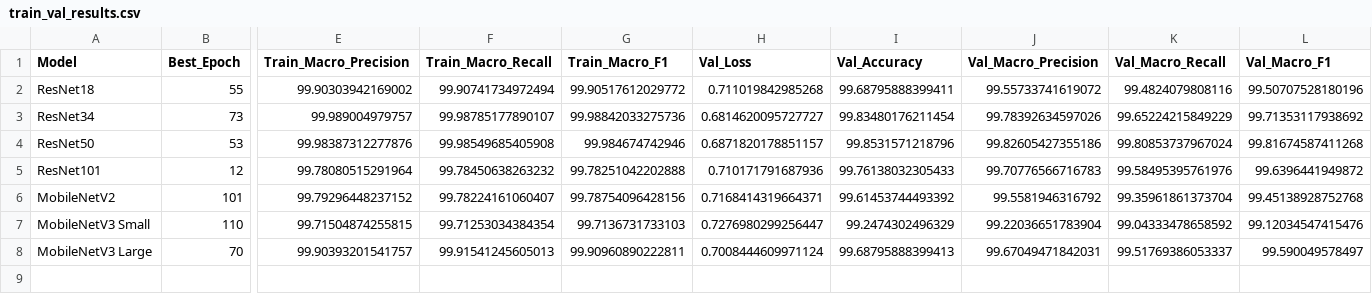
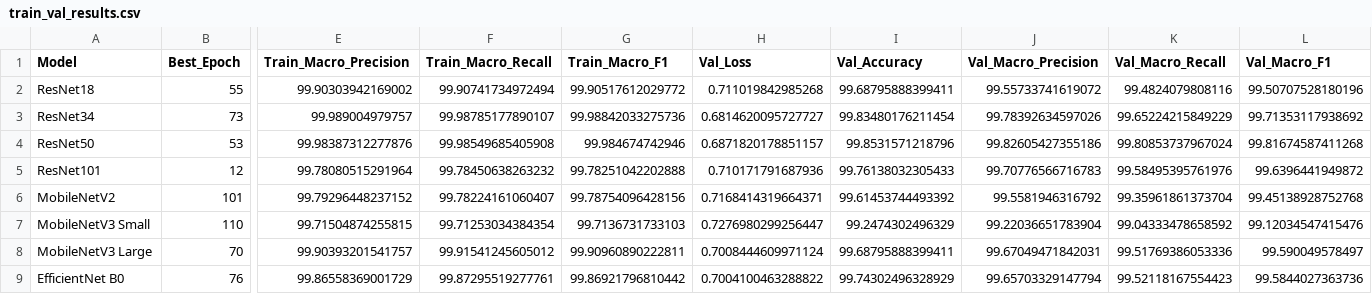
Before and after one commit to Juan-Antonio-24/plant-disease-cnn-benchmark, a CSV file: results/train_val_results.csv, drawn as a sheet; only a part is shown, gaps mark what is left out; rows hold the shown columns only; the diff names each change by its address in the sheet, - before the commit and + after, or states it on an @@ line.

Commit message:
feat: add EfficientNet-B0 training pipeline and results

```diff
--- a/results/train_val_results.csv
+++ b/results/train_val_results.csv
-F8 (Train_Macro_Recall): 99.91541245605013
+F8 (Train_Macro_Recall): 99.91541245605012
-I8 (Val_Accuracy): 99.68795888399413
+I8 (Val_Accuracy): 99.68795888399411
-K8 (Val_Macro_Recall): 99.51769386053337
+K8 (Val_Macro_Recall): 99.51769386053336
+row 9: EfficientNet B0 | 76 | 99.86558369001729 | 99.87295519277761 | 99.86921796810442 | 0.7004100463288822 | 99.74302496328929 | 99.65703329147794 | 99.52118167554423 | 99.5844027363736
```
Also changed, not shown: results/benchmark_results.csv, 3 other files.
